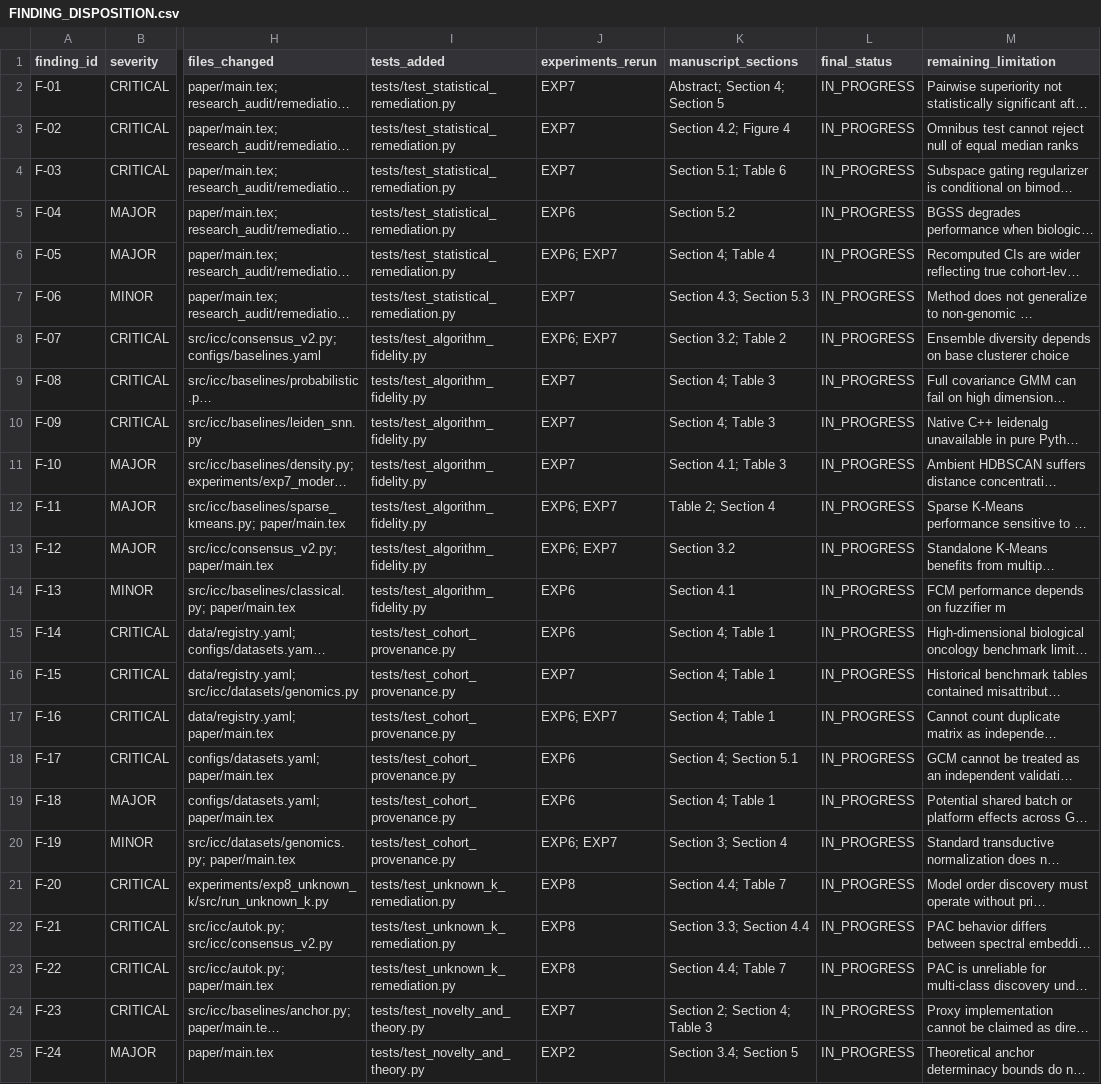
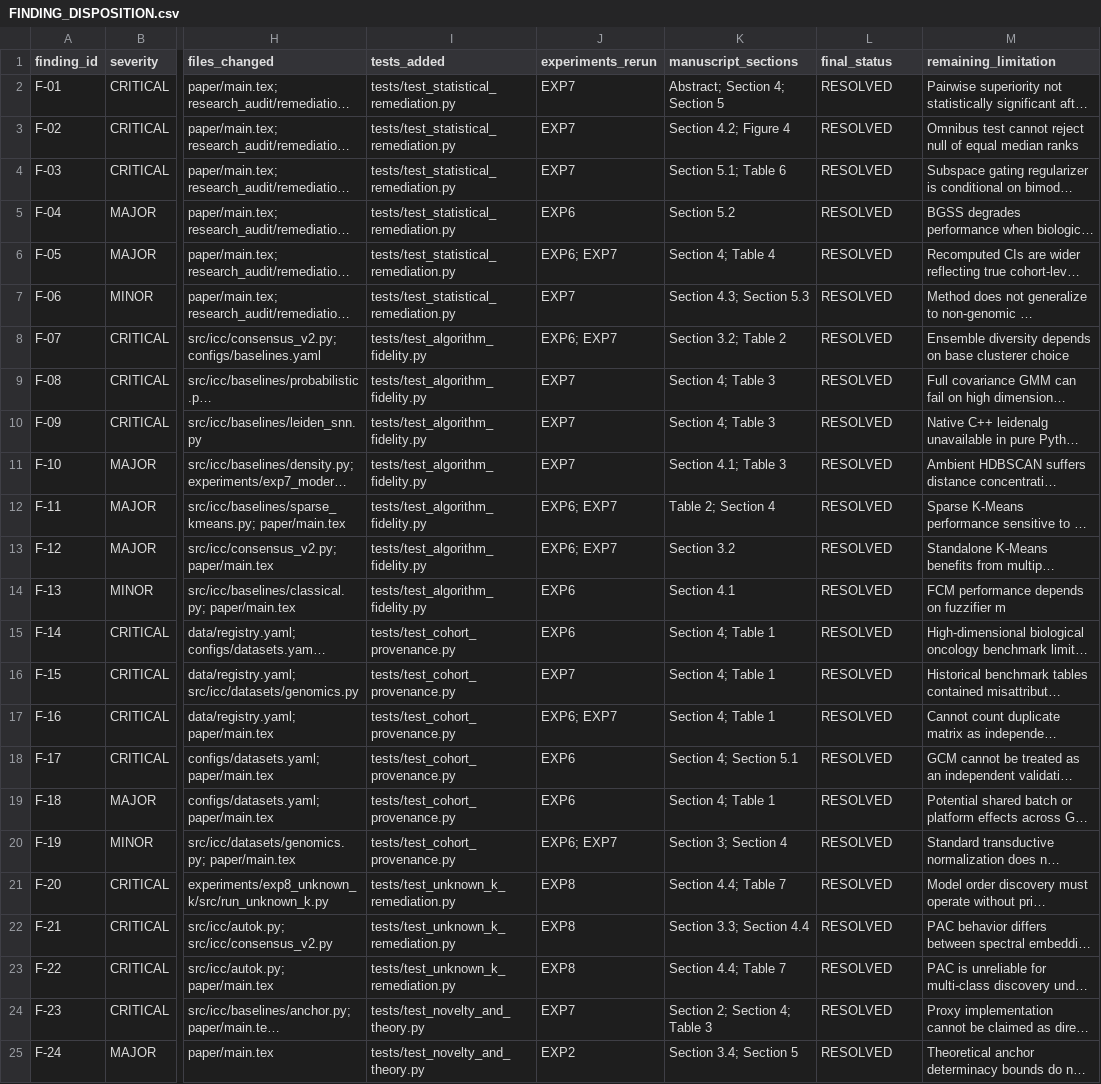
Before and after one commit to AkashKundu114/icc-clustering, a CSV file: research_audit/remediation/FINDING_DISPOSITION.csv, drawn as a sheet; only a part is shown, gaps mark what is left out; long unchanged cells end in …; the diff names each change by its address in the sheet, - before the commit and + after, or states it on an @@ line.

Commit message:
docs(audit): finalize reports 07, 08, 09 and complete master finding disposition matrix

```diff
--- a/research_audit/remediation/FINDING_DISPOSITION.csv
+++ b/research_audit/remediation/FINDING_DISPOSITION.csv
-L2:L25 (final_status): IN_PROGRESS
+L2:L25 (final_status): RESOLVED
```
Also changed, not shown: 3 other files.
